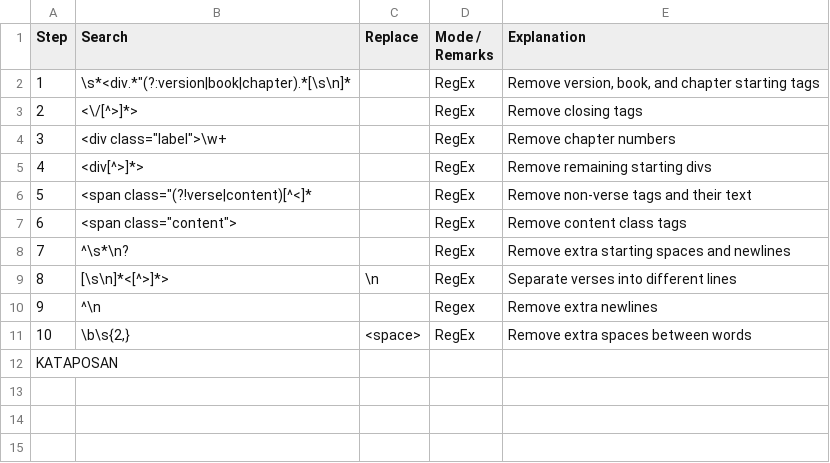
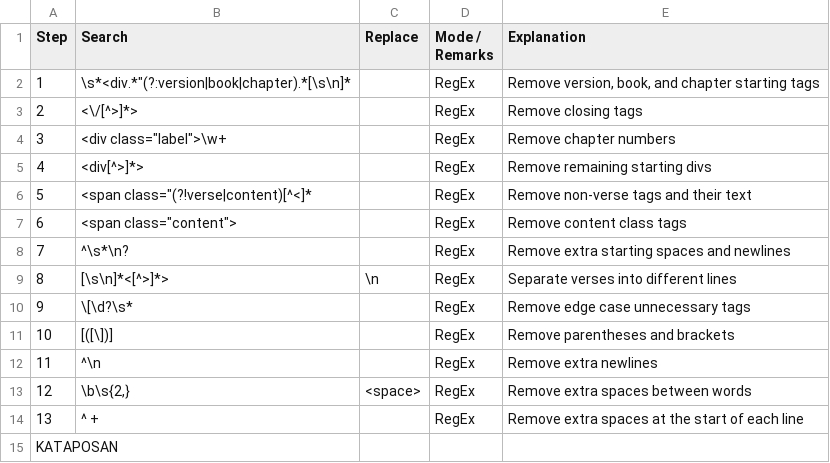
Before and after one commit to qu1r0ra/bible-dot-com-scraper, a CSV file: config/verse-cleaner.csv, drawn as a sheet; addresses are those after the commit; the diff names each change by its address in the sheet, - before the commit and + after, or states it on an @@ line.

```diff
--- a/config/verse-cleaner.csv
+++ b/config/verse-cleaner.csv
+row 10: 9 | \[\d?\s* |  | RegEx | Remove edge case unnecessary tags
+row 11: 10 | [([\])] |  | RegEx | Remove parentheses and brackets
@@ column A (Step) renumbered between rows 12 and 13 @@
-D12 (Mode / Remarks): Regex
+D12 (Mode / Remarks): RegEx
+row 14: 13 | ^ + |  | RegEx | Remove extra spaces at the start of each line
```
Also changed, not shown: config/sentence-cleaner.csv.
